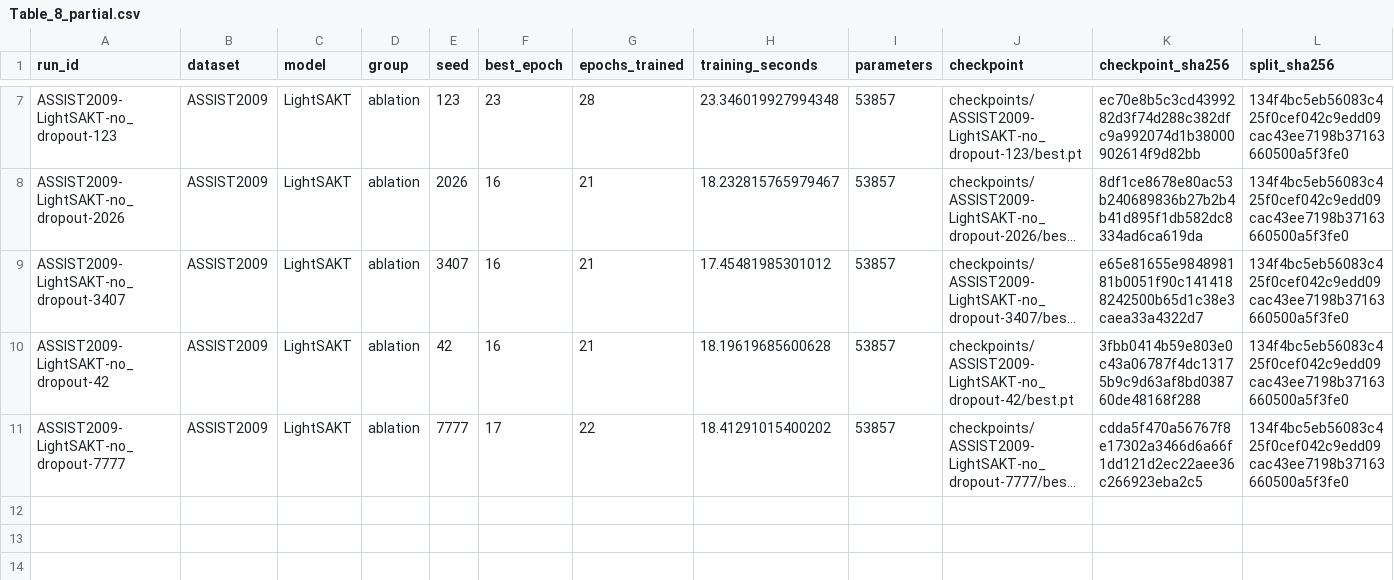
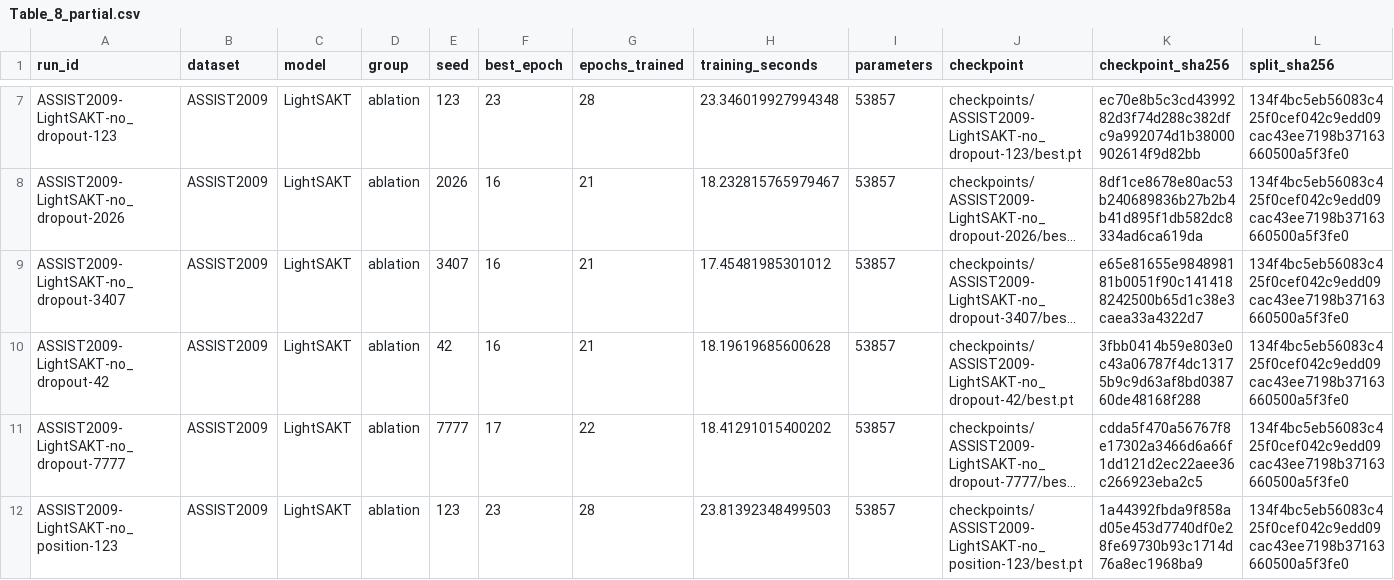
Before and after one commit to Tanishgupta28/LightSAKT2, a CSV file: results/tables/Table_8_partial.csv, drawn as a sheet; only a part is shown, gaps mark what is left out; long unchanged cells end in …; rows hold the shown columns only; the diff names each change by its address in the sheet, - before the commit and + after, or states it on an @@ line.

```diff
--- a/results/tables/Table_8_partial.csv
+++ b/results/tables/Table_8_partial.csv
+row 12: ASSIST2009-LightSAKT-no_position-123 | ASSIST2009 | LightSAKT | ablation | 123 | 23 | 28 | 23.81392348499503 | 53857 | checkpoints/ASSIST2009-LightSAKT-no_position-123/best.pt | 1a44392fbda9f858ad05e453d7740df0e28fe69730b93c1714d76a8ec1968ba9 | 134f4bc5eb56083c425f0cef042c9edd09cac43ee7198b37163660500a5f3fe0
```
Also changed, not shown: results/tables/Table_8.csv, results/tables/all_verified_runs.csv, 27 other files.
